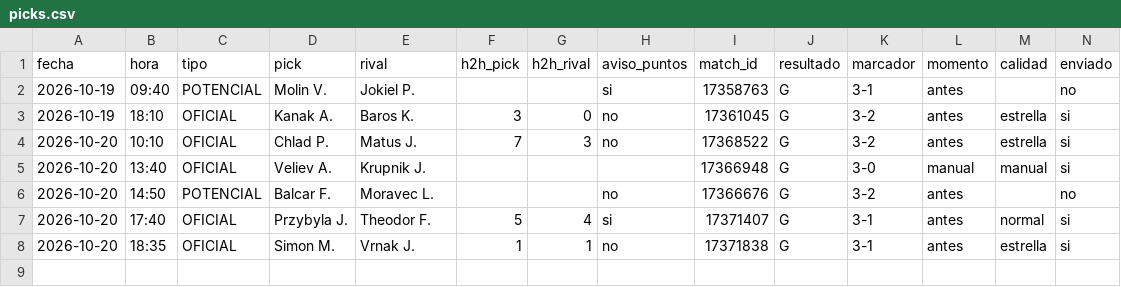
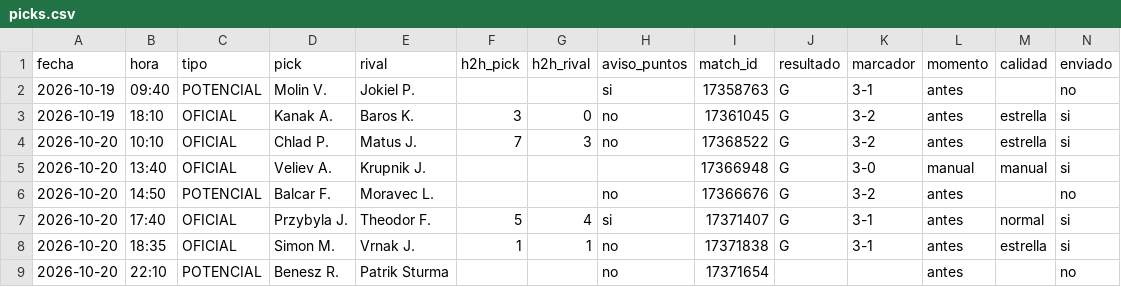
Before and after one commit to manuvaldespartera3-netizen/tt-avisador, a CSV file: picks.csv, drawn as a sheet; only a part is shown; rows hold the shown columns only; the diff names each change by its address in the sheet, - before the commit and + after, or states it on an @@ line.

Commit message:
Historial de picks

```diff
--- a/picks.csv
+++ b/picks.csv
+row 9: 2026-10-20 | 22:10 | POTENCIAL | Benesz R. | Patrik Sturma |  |  | no | 17371654 |  |  | antes |  | no
```
